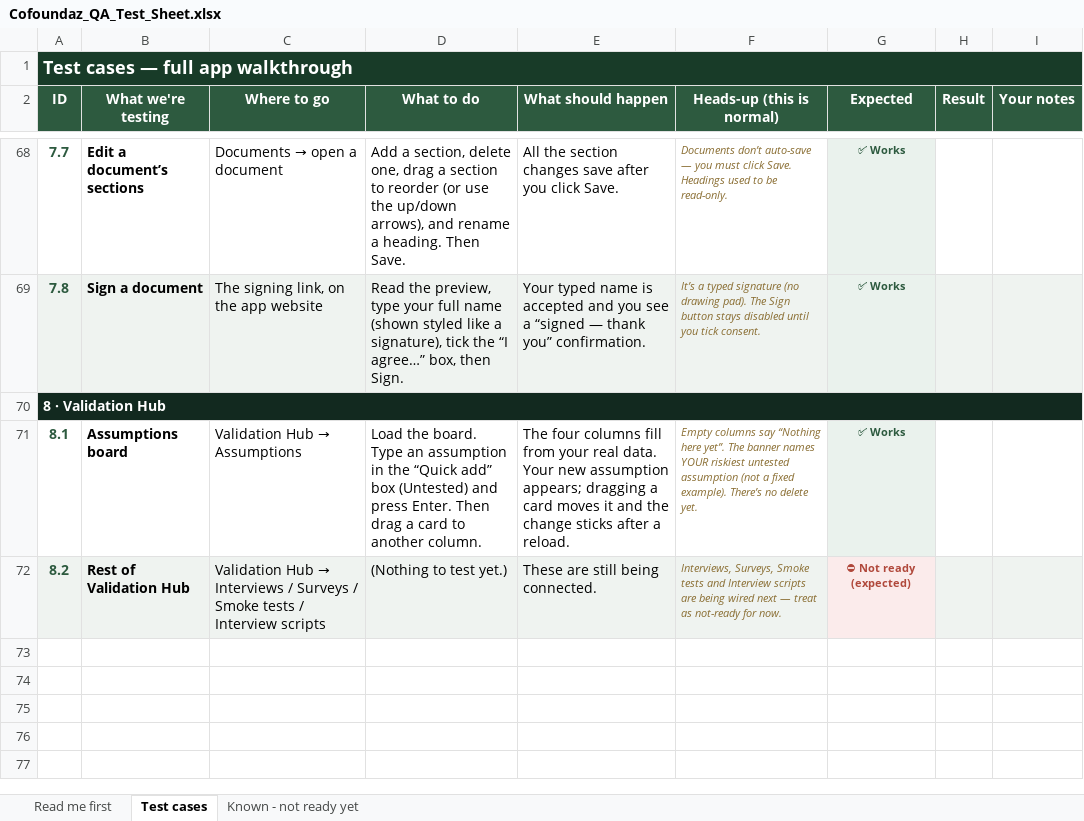
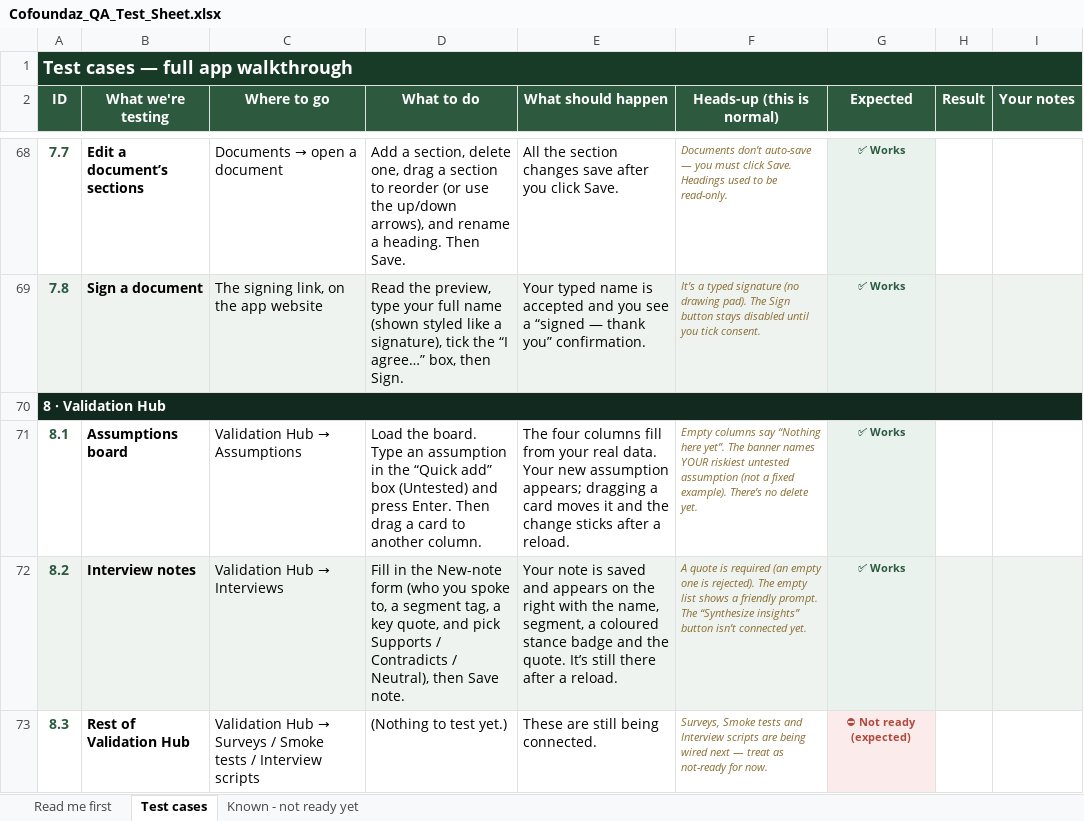
Before and after one commit to innocent98/cofoundaz, an Excel workbook: docs/checklist/Cofoundaz_QA_Test_Sheet.xlsx, sheet Test cases, drawn as a sheet; only a part is shown, gaps mark what is left out; values as stored, in another font and other column widths than the file's, no borders; addresses are those after the commit; the diff names each change by its address in the sheet, - before the commit and + after, or states it on an @@ line.

Commit message:
Wire Validation Hub slice 2: Interviews (real API)
- lib/api/validation.ts: listInterviews / createInterview / updateInterview
  + RawInterview/CreateInterviewBody (GET/POST/PATCH /validation/interviews)
- hooks/useInterviews.ts (new): load on mount, addInterview (POST -> prepend),
  maps key_quotes[0] -> quote; honest error state
- interviews/page.tsx: rewired to the real hook; the New-note form POSTs
  (held_on=today, verdict=lowercased stance, key_quotes=[quote] since the API
  422s on empty quotes); list reads real data with honest empty/loading/error

Verified live: added 'Ada / fintech / Supports / I would pay for this today'
(POST 201), persisted on reload. The Synthesize insights button stays mock
(AI synthesize is slice 5).

Docs: SOP module-41 (slice 2), frontend checklist, QA checklist 8.2 + xlsx.

```diff
--- a/docs/checklist/Cofoundaz_QA_Test_Sheet.xlsx (sheet Test cases)
+++ b/docs/checklist/Cofoundaz_QA_Test_Sheet.xlsx (sheet Test cases)
+row 72: 8.2 | Interview notes | Validation Hub → Interviews | Fill in the New-note form (who you spoke to, a segment tag, a key quote, and pick Supports / Contradicts / Neutral), then Save note. | Your note is saved and appears on the right with the name, segment, a coloured stance badge and the quote. It’s still there after a reload. | A quote is required (an empty one is rejected). The empty list shows a friendly prompt. The “Synthesize insights” button isn’t connected yet. | ✅ Works
-A73 (ID): 8.2
+A73 (ID): 8.3
-A73:F73 fill: #EFF3F0
+A73:F73 fill: none
@@ C73 (Where to go): …Hub → Interviews / Surveys /… → …Hub → Surveys /… @@
-F73 (Heads-up (this is normal)): Interviews, Surveys, Smoke…
+F73 (Heads-up (this is normal)): Surveys, Smoke…
-H73:I73 fill: #EFF3F0
+H73:I73 fill: none
```
Also changed, not shown: 7 other files.
